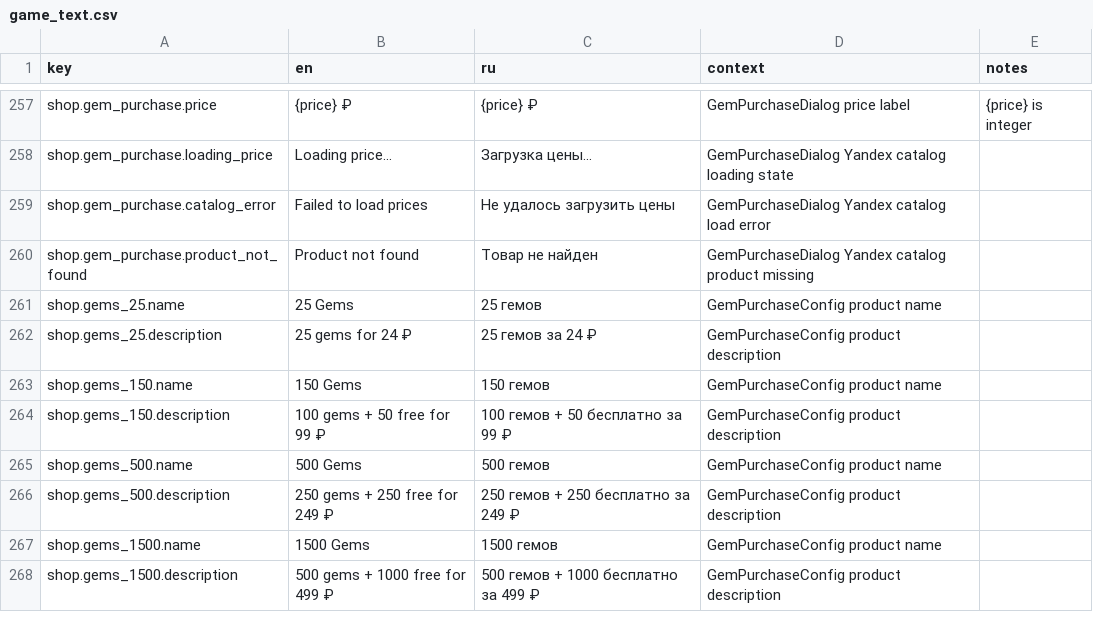
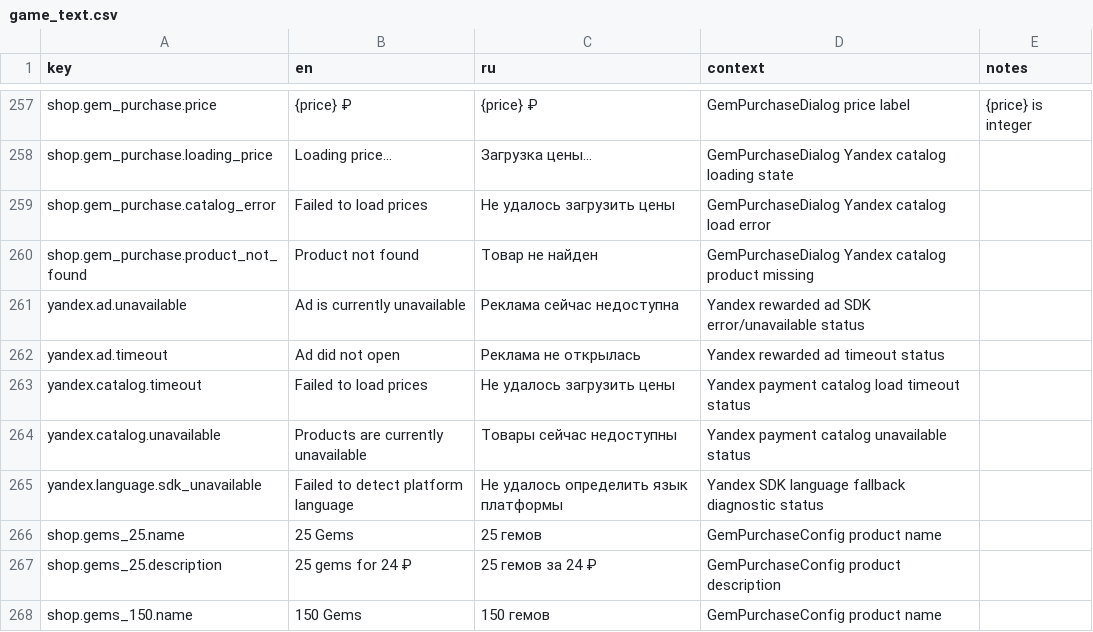
Before and after one commit to StanisRyz/naruto-clicker, a CSV file: localization/game_text.csv, drawn as a sheet; only a part is shown, gaps mark what is left out; the shorter side is filled out with more unchanged rows; the diff names each change by its address in the sheet, - before the commit and + after, or states it on an @@ line.

```diff
--- a/localization/game_text.csv
+++ b/localization/game_text.csv
+row 261: yandex.ad.unavailable | Ad is currently unavailable | Реклама сейчас недоступна | Yandex rewarded ad SDK error/unavailable status
+row 262: yandex.ad.timeout | Ad did not open | Реклама не открылась | Yandex rewarded ad timeout status
+row 263: yandex.catalog.timeout | Failed to load prices | Не удалось загрузить цены | Yandex payment catalog load timeout status
+row 264: yandex.catalog.unavailable | Products are currently unavailable | Товары сейчас недоступны | Yandex payment catalog unavailable status
+row 265: yandex.language.sdk_unavailable | Failed to detect platform language | Не удалось определить язык платформы | Yandex SDK language fallback diagnostic status
```
Also changed, not shown: 22 other files.
